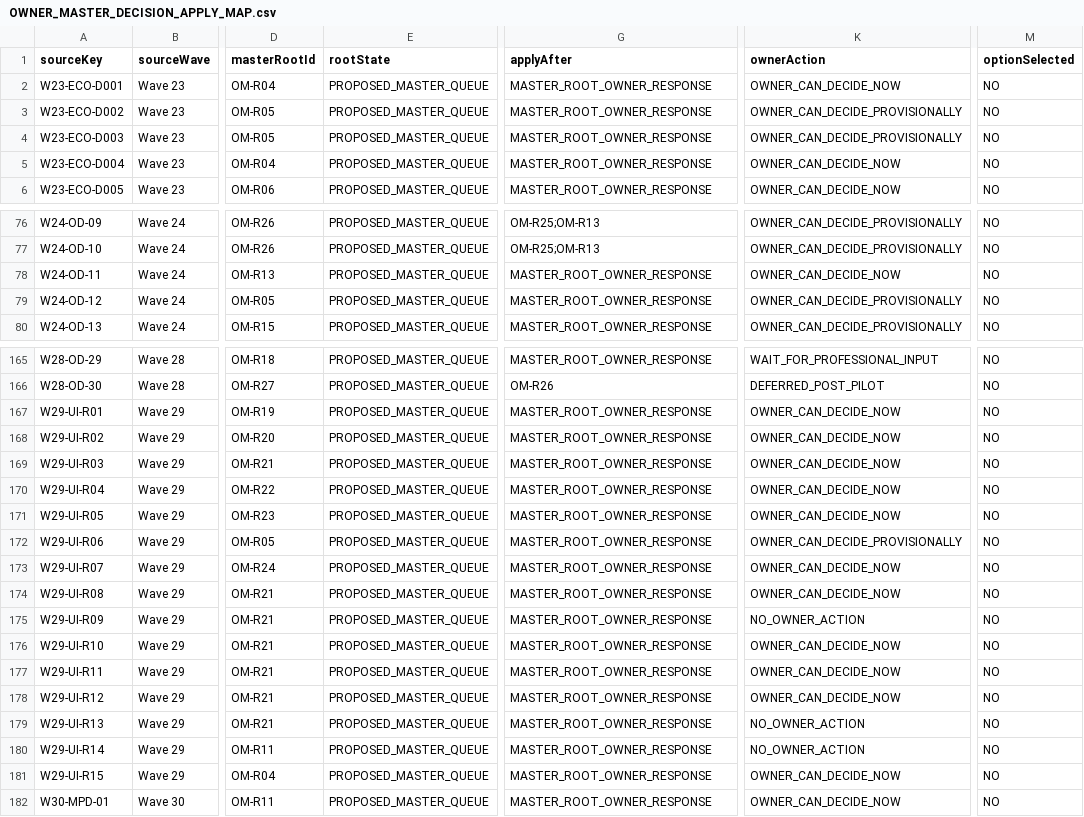
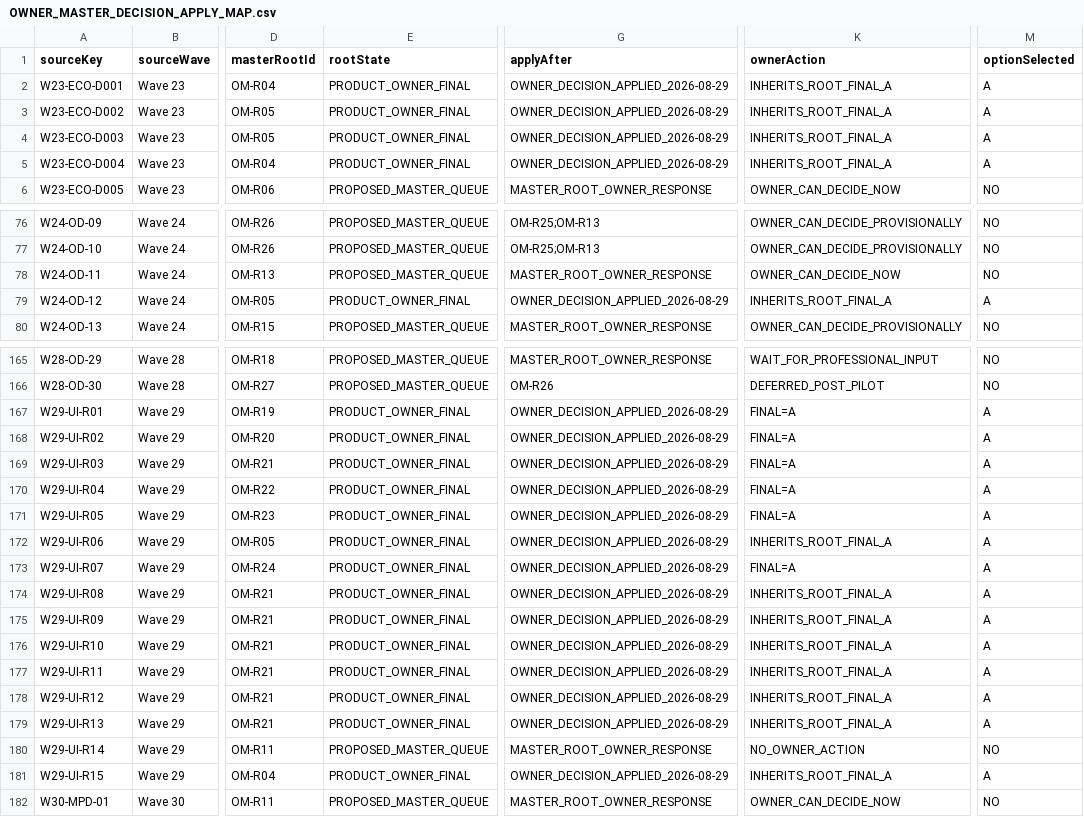
Before and after one commit to PromethusVision/TStore, a CSV file: docs/OWNER_MASTER_DECISION_APPLY_MAP.csv, drawn as a sheet; only a part is shown, gaps mark what is left out; the diff covers the shown part only; the diff names each change by its address in the sheet, - before the commit and + after, or states it on an @@ line.

Commit message:
docs(owner): apply eight final master decisions

```diff
--- a/docs/OWNER_MASTER_DECISION_APPLY_MAP.csv
+++ b/docs/OWNER_MASTER_DECISION_APPLY_MAP.csv
-E2:E5 (rootState): PROPOSED_MASTER_QUEUE
+E2:E5 (rootState): PRODUCT_OWNER_FINAL
-G2:G5 (applyAfter): MASTER_ROOT_OWNER_RESPONSE
+G2:G5 (applyAfter): OWNER_DECISION_APPLIED_2026-08-29
-K2 (ownerAction): OWNER_CAN_DECIDE_NOW
+K2 (ownerAction): INHERITS_ROOT_FINAL_A
-M2:M5 (optionSelected): NO
+M2:M5 (optionSelected): A
-K3:K4 (ownerAction): OWNER_CAN_DECIDE_PROVISIONALLY
+K3:K4 (ownerAction): INHERITS_ROOT_FINAL_A
-K5 (ownerAction): OWNER_CAN_DECIDE_NOW
+K5 (ownerAction): INHERITS_ROOT_FINAL_A
-E79 (rootState): PROPOSED_MASTER_QUEUE
+E79 (rootState): PRODUCT_OWNER_FINAL
-G79 (applyAfter): MASTER_ROOT_OWNER_RESPONSE
+G79 (applyAfter): OWNER_DECISION_APPLIED_2026-08-29
-K79 (ownerAction): OWNER_CAN_DECIDE_PROVISIONALLY
+K79 (ownerAction): INHERITS_ROOT_FINAL_A
-M79 (optionSelected): NO
+M79 (optionSelected): A
-E167:E179 (rootState): PROPOSED_MASTER_QUEUE
+E167:E179 (rootState): PRODUCT_OWNER_FINAL
-G167:G179 (applyAfter): MASTER_ROOT_OWNER_RESPONSE
+G167:G179 (applyAfter): OWNER_DECISION_APPLIED_2026-08-29
-K167:K171 (ownerAction): OWNER_CAN_DECIDE_NOW
+K167:K171 (ownerAction): FINAL=A
-M167:M179 (optionSelected): NO
+M167:M179 (optionSelected): A
-K172 (ownerAction): OWNER_CAN_DECIDE_PROVISIONALLY
+K172 (ownerAction): INHERITS_ROOT_FINAL_A
-K173 (ownerAction): OWNER_CAN_DECIDE_NOW
+K173 (ownerAction): FINAL=A
-K174 (ownerAction): OWNER_CAN_DECIDE_NOW
+K174 (ownerAction): INHERITS_ROOT_FINAL_A
-K175 (ownerAction): NO_OWNER_ACTION
+K175 (ownerAction): INHERITS_ROOT_FINAL_A
-K176:K178 (ownerAction): OWNER_CAN_DECIDE_NOW
+K176:K178 (ownerAction): INHERITS_ROOT_FINAL_A
-K179 (ownerAction): NO_OWNER_ACTION
+K179 (ownerAction): INHERITS_ROOT_FINAL_A
-E181 (rootState): PROPOSED_MASTER_QUEUE
+E181 (rootState): PRODUCT_OWNER_FINAL
-G181 (applyAfter): MASTER_ROOT_OWNER_RESPONSE
+G181 (applyAfter): OWNER_DECISION_APPLIED_2026-08-29
-K181 (ownerAction): OWNER_CAN_DECIDE_NOW
+K181 (ownerAction): INHERITS_ROOT_FINAL_A
-M181 (optionSelected): NO
+M181 (optionSelected): A
```
Also changed, not shown: 44 edited cells elsewhere in this file, 12 other files.
